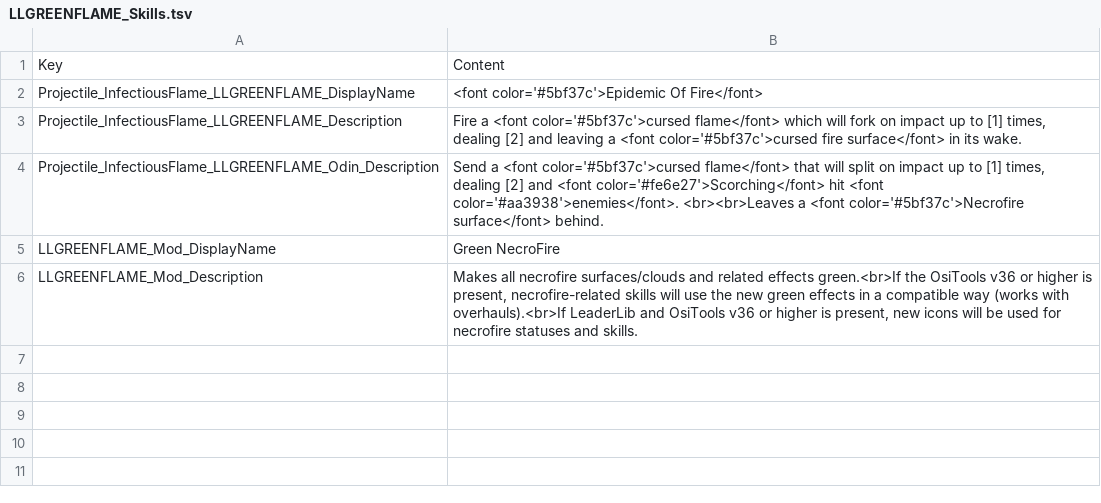
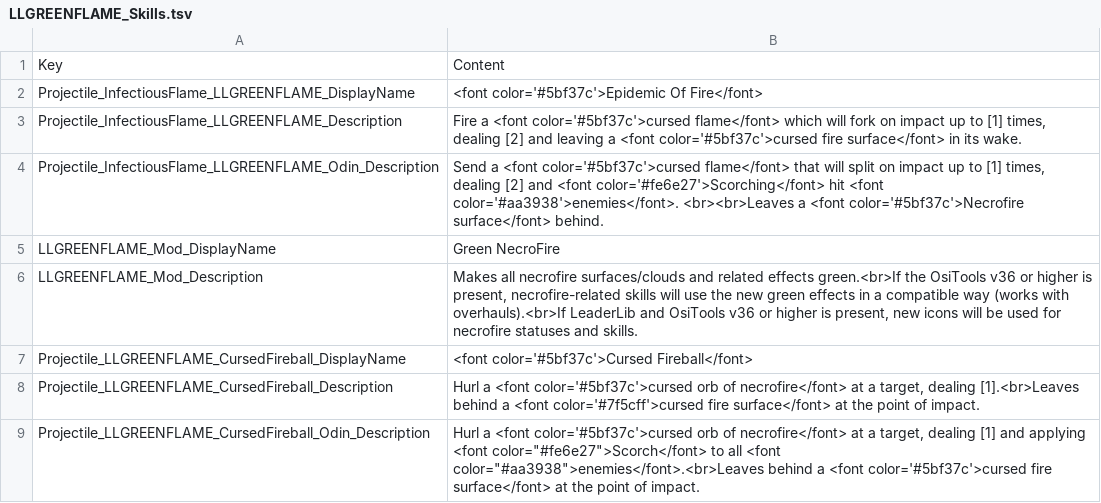
Before and after one commit to LaughingLeader-DOS2-Mods/GreenNecroFire, a TSV file: Locale/LLGREENFLAME_Skills.tsv, drawn as a sheet; the diff names each change by its address in the sheet, - before the commit and + after, or states it on an @@ line.

```diff
--- a/Locale/LLGREENFLAME_Skills.tsv
+++ b/Locale/LLGREENFLAME_Skills.tsv
+row 7: Projectile_LLGREENFLAME_CursedFireball_DisplayName | <font color='#5bf37c'>Cursed Fireball</font>
+row 8: Projectile_LLGREENFLAME_CursedFireball_Description | Hurl a <font color='#5bf37c'>cursed orb of necrofire</font> at a target, dealing [1].<br>Leaves behind a <font color='#7f5cff'>cursed fire surface</font> at the point of impact.
+row 9: Projectile_LLGREENFLAME_CursedFireball_Odin_Description | Hurl a <font color='#5bf37c'>cursed orb of necrofire</font> at a target, dealing [1] and applying <font color="#fe6e27">Scorch</font> to all <font color="#aa3938">enemies</font>.<br>Leaves behind a <font color='#5bf37c'>cursed fire surface</font> at the point of impact.
```
Also changed, not shown: 2 other files.
